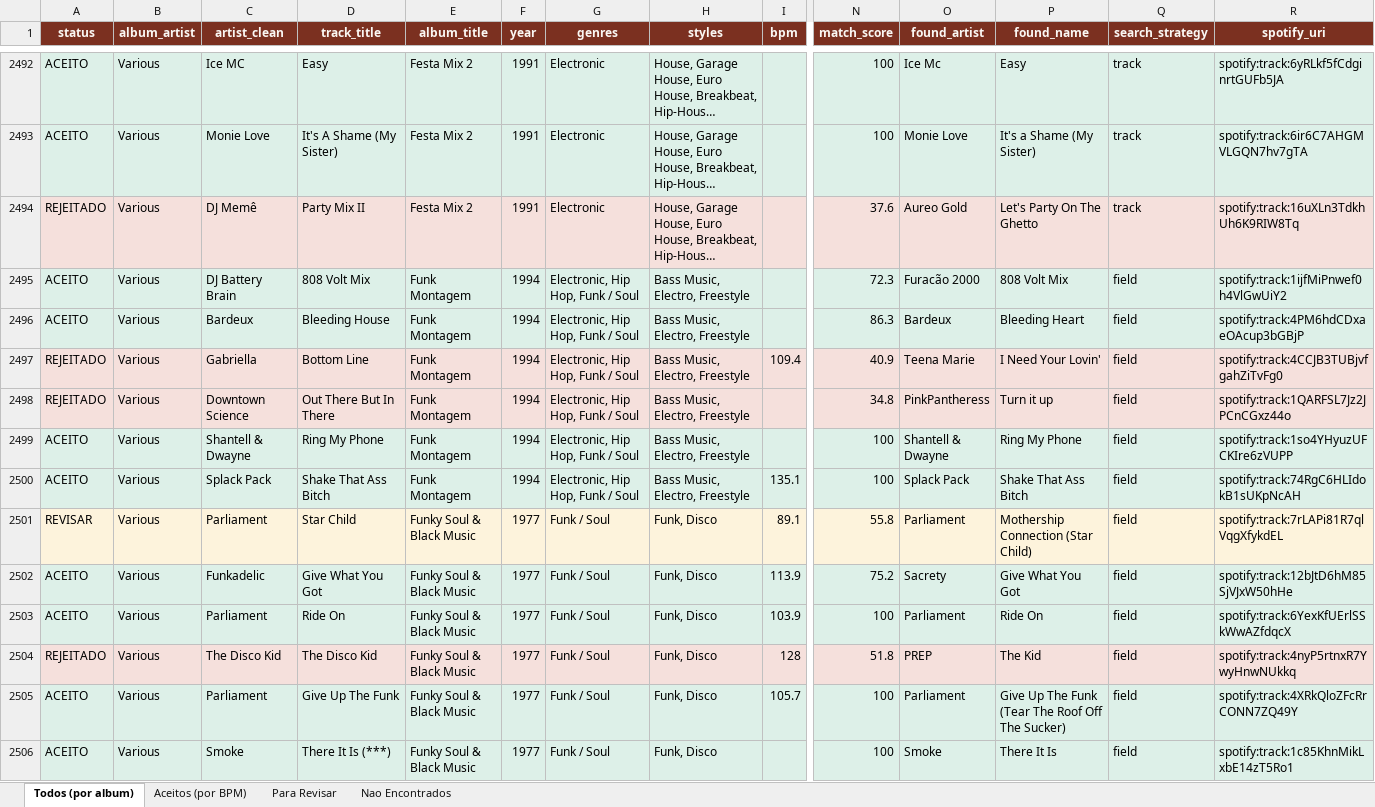
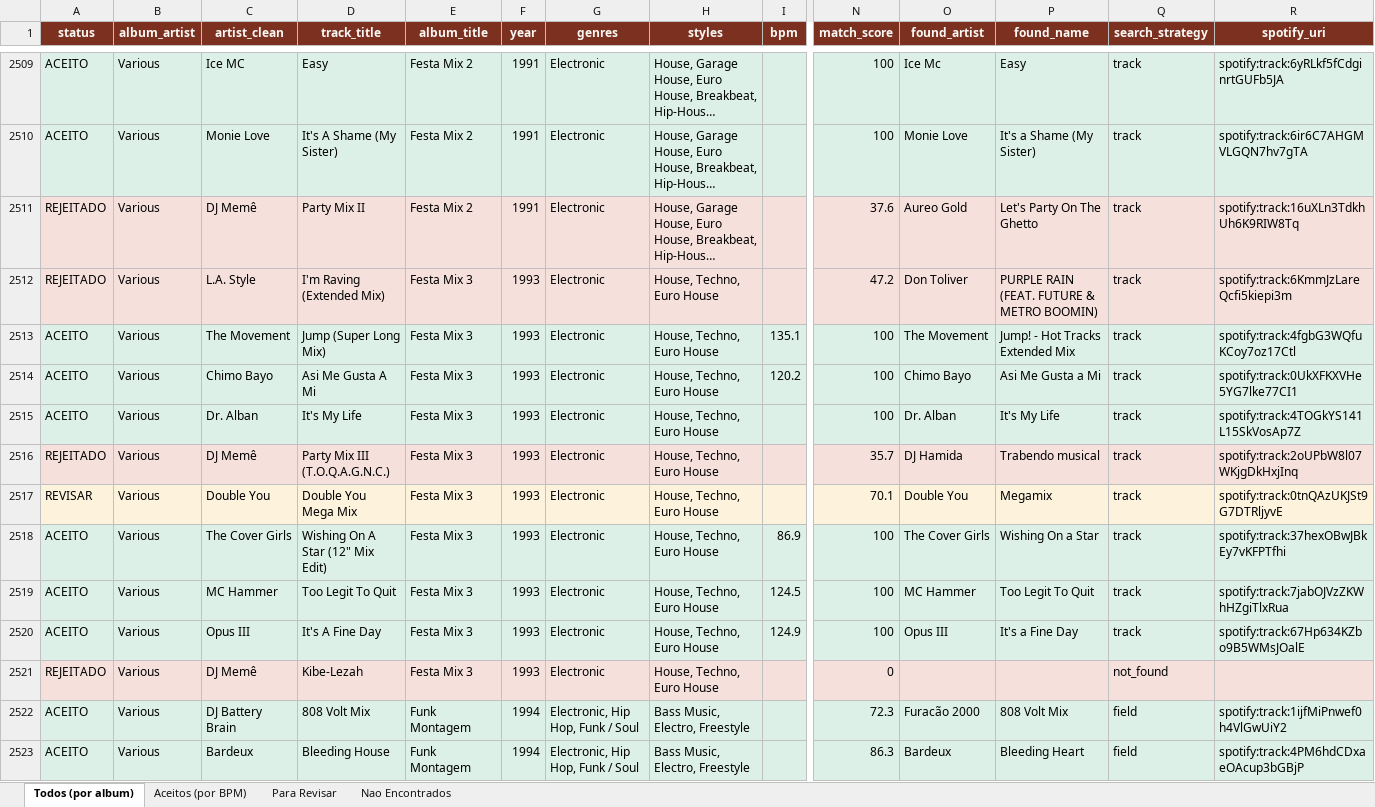
Before and after one commit to amsa2diop/colecaovinil, an Excel workbook: MinhaColecao_DJ.xlsx, sheet Todos (por album), drawn as a sheet; only a part is shown, gaps mark what is left out; the shorter side is filled out with more unchanged rows; long unchanged cells end in …; values as stored, in another font and other column widths than the file's, no borders; rows hold the shown columns only; the diff covers the shown part only; the diff names each change by its address in the sheet, - before the commit and + after, or states it on an @@ line.

```diff
--- a/MinhaColecao_DJ.xlsx (sheet Todos (por album))
+++ b/MinhaColecao_DJ.xlsx (sheet Todos (por album))
+row 2512: REJEITADO | Various | L.A. Style | I'm Raving (Extended Mix) | Festa Mix 3 | 1993 | Electronic | House, Techno, Euro House |  | 47.2 | Don Toliver | PURPLE RAIN (FEAT. FUTURE & METRO BOOMIN) | track | spotify:track:6KmmJzLareQcfi5kiepi3m
+row 2513: ACEITO | Various | The Movement | Jump (Super Long Mix) | Festa Mix 3 | 1993 | Electronic | House, Techno, Euro House | 135.1 | 100 | The Movement | Jump! - Hot Tracks Extended Mix | track | spotify:track:4fgbG3WQfuKCoy7oz17Ctl
+row 2514: ACEITO | Various | Chimo Bayo | Asi Me Gusta A Mi | Festa Mix 3 | 1993 | Electronic | House, Techno, Euro House | 120.2 | 100 | Chimo Bayo | Asi Me Gusta a Mi | track | spotify:track:0UkXFKXVHe5YG7lke77CI1
+row 2515: ACEITO | Various | Dr. Alban | It's My Life | Festa Mix 3 | 1993 | Electronic | House, Techno, Euro House |  | 100 | Dr. Alban | It's My Life | track | spotify:track:4TOGkYS141L15SkVosAp7Z
+row 2516: REJEITADO | Various | DJ Memê | Party Mix III (T.O.Q.A.G.N.C.) | Festa Mix 3 | 1993 | Electronic | House, Techno, Euro House |  | 35.7 | DJ Hamida | Trabendo musical | track | spotify:track:2oUPbW8l07WKjgDkHxjInq
+row 2517: REVISAR | Various | Double You | Double You Mega Mix | Festa Mix 3 | 1993 | Electronic | House, Techno, Euro House |  | 70.1 | Double You | Megamix | track | spotify:track:0tnQAzUKJSt9G7DTRljyvE
+row 2518: ACEITO | Various | The Cover Girls | Wishing On A Star (12" Mix Edit) | Festa Mix 3 | 1993 | Electronic | House, Techno, Euro House | 86.9 | 100 | The Cover Girls | Wishing On a Star | track | spotify:track:37hexOBwJBkEy7vKFPTfhi
+row 2519: ACEITO | Various | MC Hammer | Too Legit To Quit | Festa Mix 3 | 1993 | Electronic | House, Techno, Euro House | 124.5 | 100 | MC Hammer | Too Legit To Quit | track | spotify:track:7jabOJVzZKWhHZgiTlxRua
+row 2520: ACEITO | Various | Opus III | It's A Fine Day | Festa Mix 3 | 1993 | Electronic | House, Techno, Euro House | 124.9 | 100 | Opus III | It's a Fine Day | track | spotify:track:67Hp634KZbo9B5WMsJOalE
+row 2521: REJEITADO | Various | DJ Memê | Kibe-Lezah | Festa Mix 3 | 1993 | Electronic | House, Techno, Euro House |  | 0 |  |  | not_found
```
Also changed, not shown: 44 added rows elsewhere in this sheet, sheet Aceitos (por BPM), sheet Nao Encontrados, sheet Para Revisar, 7 other files.
